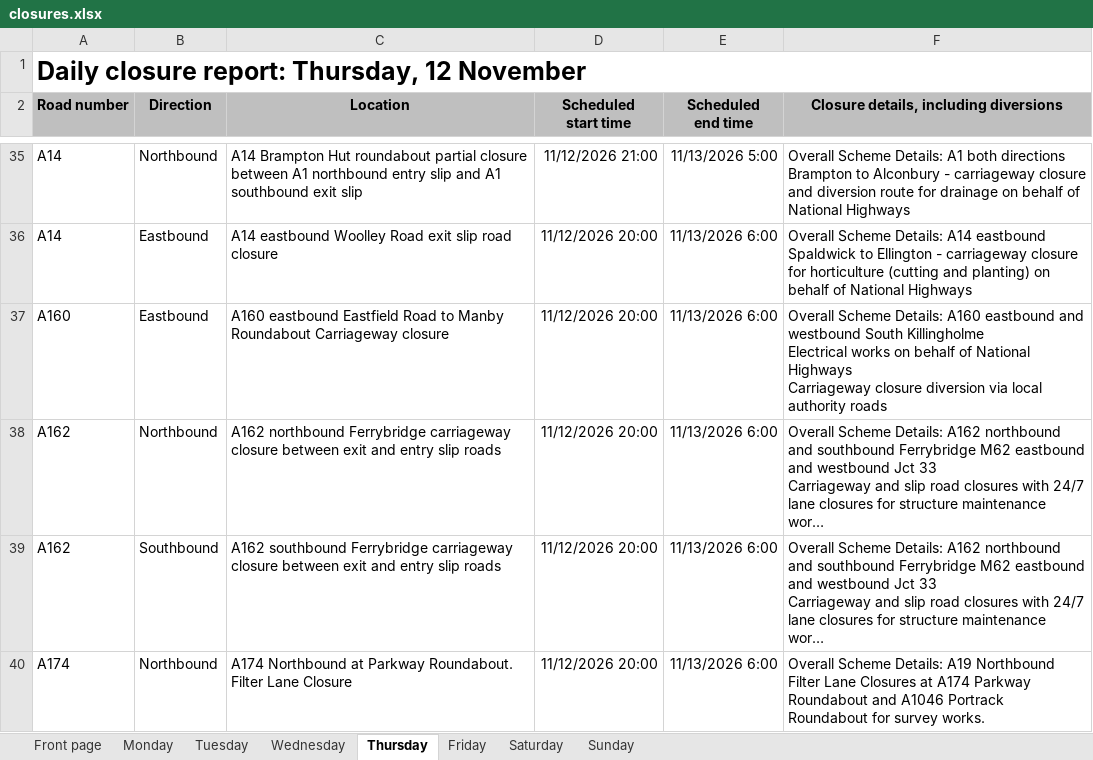
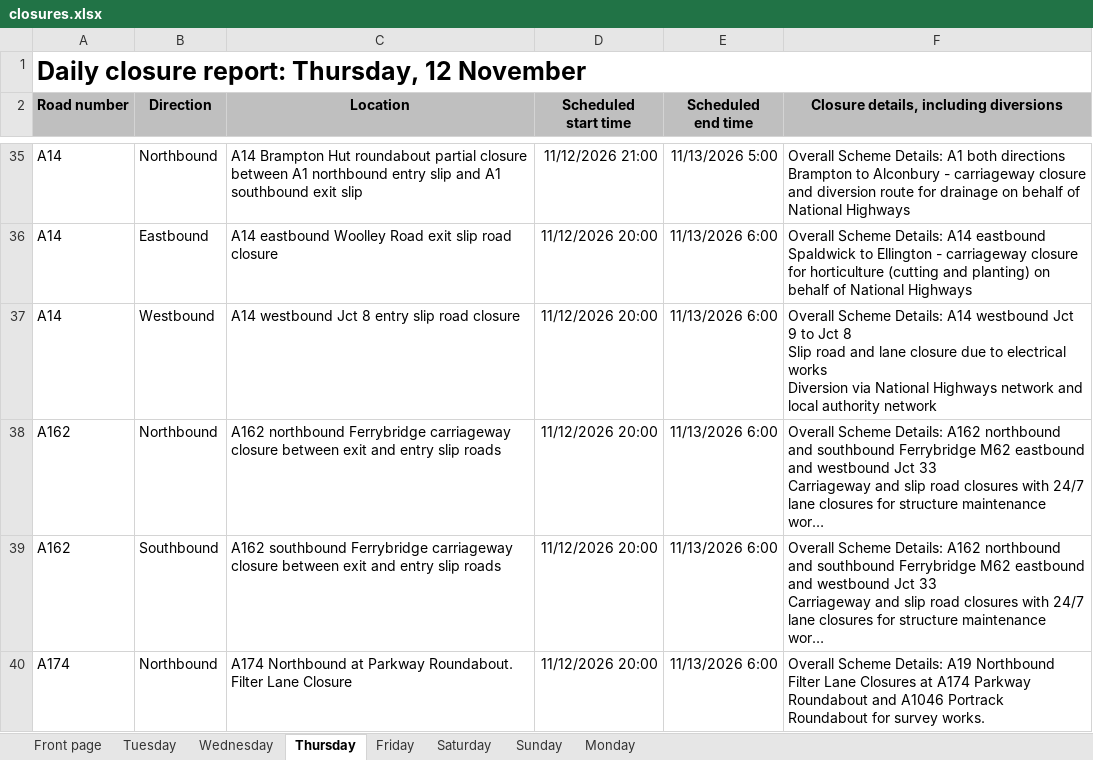
Before and after one commit to mnmred/uk-route-checker, an Excel workbook: closures.xlsx, sheet Thursday, drawn as a sheet; only a part is shown, gaps mark what is left out; long unchanged cells end in …; values as stored, in another font and other column widths than the file's, no borders; charts and pictures and conditional formats not drawn; ↵ is a line break in a cell; the diff covers the shown part only; the diff names each change by its address in the sheet, - before the commit and + after, or states it on an @@ line.

```diff
--- a/closures.xlsx (sheet Thursday)
+++ b/closures.xlsx (sheet Thursday)
@@ sheet tab order changed: Front page | Tuesday | Wednesday | Thursday | Friday | Saturday | Sunday | Monday @@
-A37 (Road number): A160
+A37 (Road number): A14
-B37 (Direction): Eastbound
+B37 (Direction): Westbound
-C37 (Location): A160 eastbound Eastfield Road to Manby Roundabout Carriageway closure
+C37 (Location): A14 westbound Jct 8 entry slip road closure
-F37: …Scheme Details: A160 eastbound and westbound South Killingholme ↵ Electrical works on behalf of National Highways ↵ Carriageway closure diversion via local authority roads
+F37: …Scheme Details: A14 westbound Jct 9 to Jct 8 ↵ Slip road and lane closure due to electrical works ↵ Diversion via National Highways network and local authority network
```
Also changed, not shown: 3 removed rows elsewhere in this sheet, sheet Monday, sheet Tuesday, sheet Wednesday, sheet Friday, sheet Front page, sheet Sunday, 1 more sheet, formulas that keep their value, charts or pictures.
